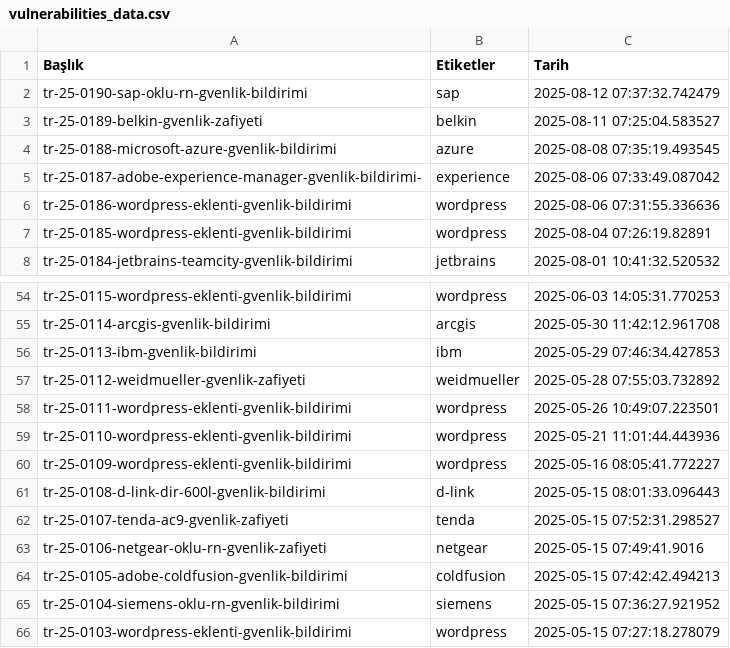
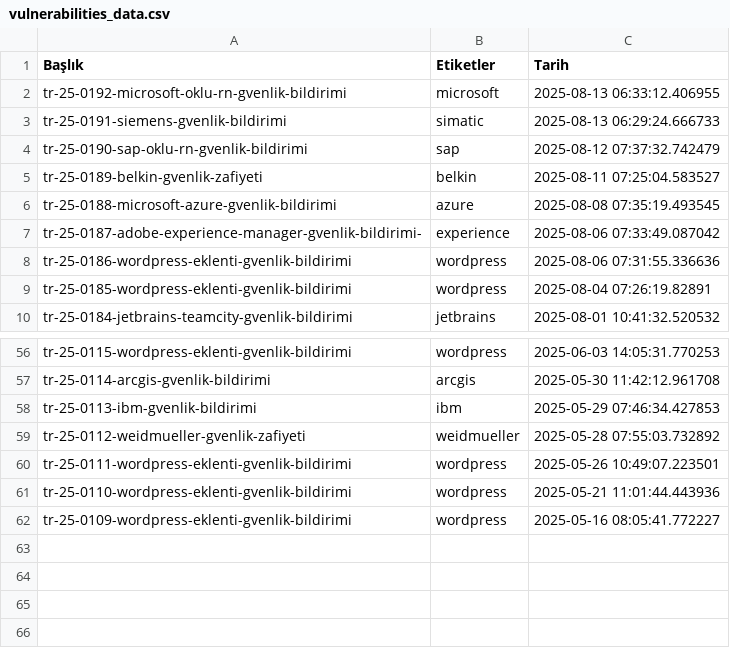
Before and after one commit to emregulerr/usom-zafiyet-panosu, a CSV file: output/vulnerabilities_data.csv, drawn as a sheet; only a part is shown, gaps mark what is left out; removed rows and columns are numbered as before the commit, all else as after; the diff names each change by its address in the sheet, - before the commit and + after, or states it on an @@ line.

```diff
--- a/output/vulnerabilities_data.csv
+++ b/output/vulnerabilities_data.csv
+row 2: tr-25-0192-microsoft-oklu-rn-gvenlik-bildirimi | microsoft | 2025-08-13 06:33:12.406955
+row 3: tr-25-0191-siemens-gvenlik-bildirimi | simatic | 2025-08-13 06:29:24.666733
-row 61: tr-25-0108-d-link-dir-600l-gvenlik-bildirimi | d-link | 2025-05-15 08:01:33.096443
-row 62: tr-25-0107-tenda-ac9-gvenlik-zafiyeti | tenda | 2025-05-15 07:52:31.298527
-row 63: tr-25-0106-netgear-oklu-rn-gvenlik-zafiyeti | netgear | 2025-05-15 07:49:41.9016
-row 64: tr-25-0105-adobe-coldfusion-gvenlik-bildirimi | coldfusion | 2025-05-15 07:42:42.494213
-row 65: tr-25-0104-siemens-oklu-rn-gvenlik-bildirimi | siemens | 2025-05-15 07:36:27.921952
-row 66: tr-25-0103-wordpress-eklenti-gvenlik-bildirimi | wordpress | 2025-05-15 07:27:18.278079
```
Also changed, not shown: 3 other files.
